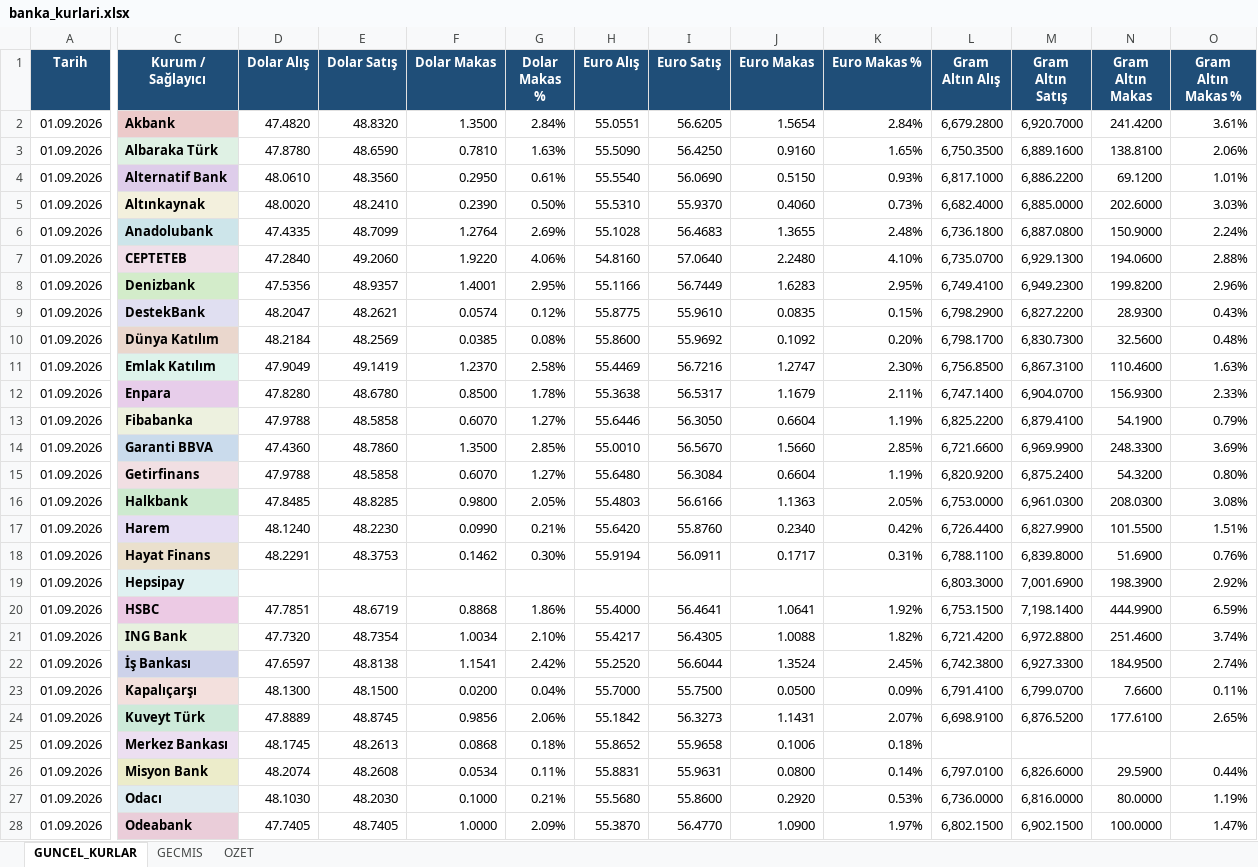
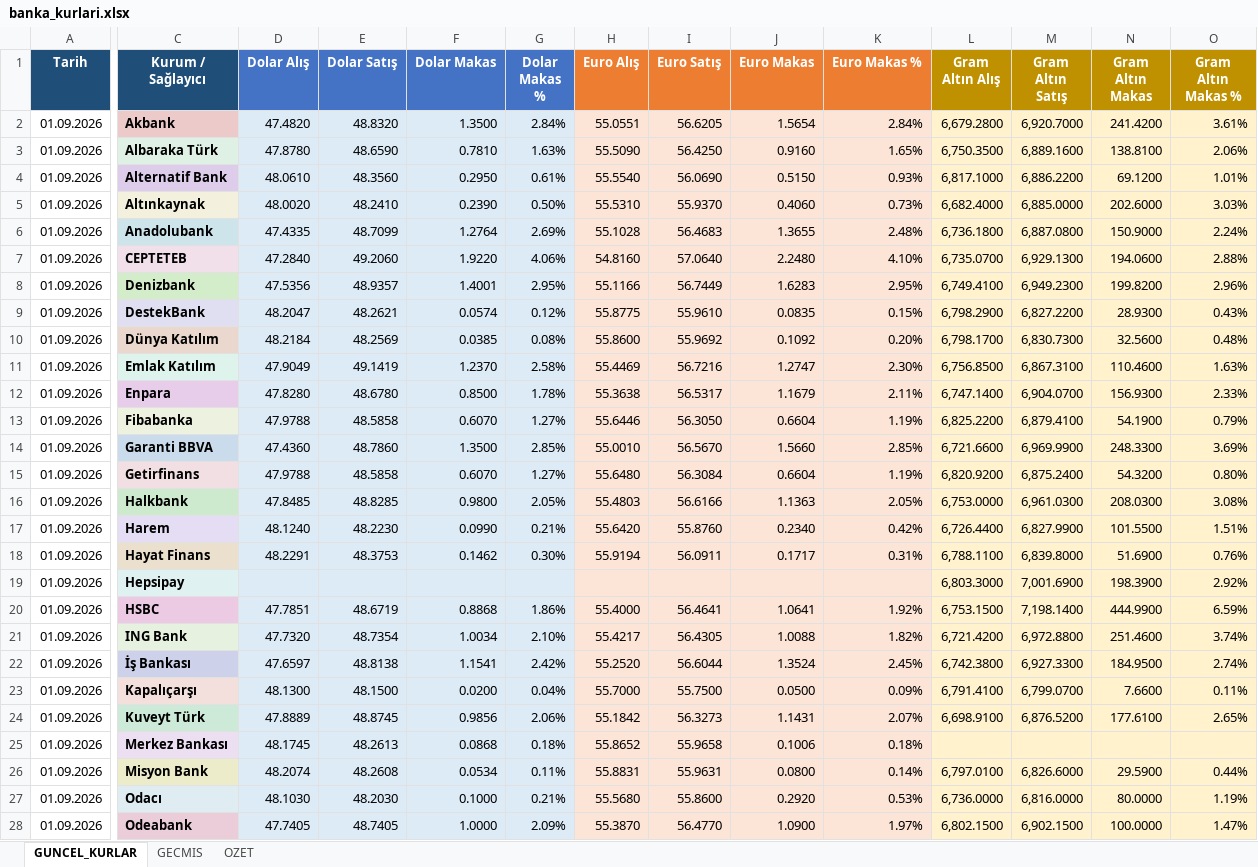
Before and after one commit to ozgeyamc/banka-kurlari-takip, an Excel workbook: output/banka_kurlari.xlsx, sheet GUNCEL_KURLAR, drawn as a sheet; only a part is shown, gaps mark what is left out; values as stored, in another font and other column widths than the file's, no borders; conditional formats and table styles not drawn; the diff covers the shown part only; the diff names each change by its address in the sheet, - before the commit and + after, or states it on an @@ line.

```diff
--- a/output/banka_kurlari.xlsx (sheet GUNCEL_KURLAR)
+++ b/output/banka_kurlari.xlsx (sheet GUNCEL_KURLAR)
-D1:G1 fill: #1F4E78
+D1:G1 fill: #4472C4
-H1:K1 fill: #1F4E78
+H1:K1 fill: #ED7D31
-L1:O1 fill: #1F4E78
+L1:O1 fill: #BF9000
-D2:G28 fill: none
+D2:G28 fill: #DDEBF7
-H2:K28 fill: none
+H2:K28 fill: #FCE4D6
-L2:O28 fill: none
+L2:O28 fill: #FFF2CC
```
Also changed, not shown: cell formats elsewhere in this sheet, sheet GECMIS, sheet OZET, charts or pictures, 2 other files.
